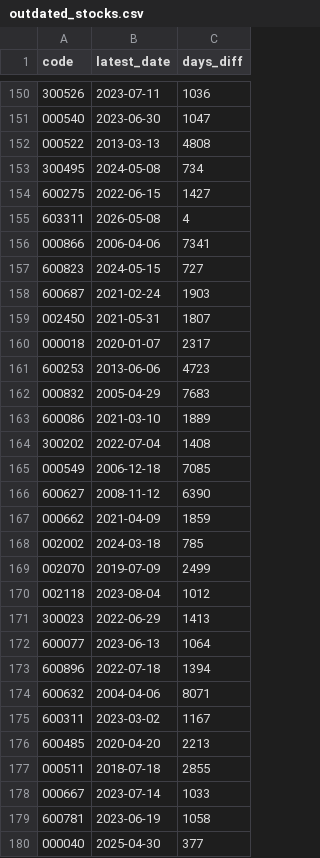
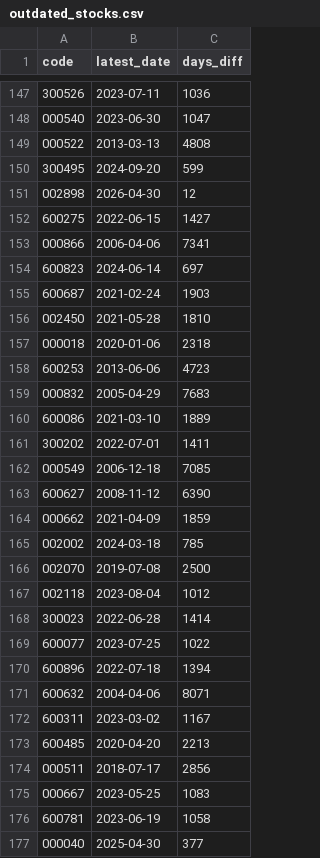
Before and after one commit to LoganHoo/xxxcnstock, a CSV file: data/outdated_stocks.csv, drawn as a sheet; only a part is shown, gaps mark what is left out; the diff covers the shown part only.

```diff
--- a/data/outdated_stocks.csv
+++ b/data/outdated_stocks.csv
@@ -152,10 +149,10 @@
 000522,2013-03-13,4808
-300495,2024-05-08,734
+300495,2024-09-20,599
+002898,2026-04-30,12
 600275,2022-06-15,1427
-603311,2026-05-08,4
 000866,2006-04-06,7341
-600823,2024-05-15,727
+600823,2024-06-14,697
 600687,2021-02-24,1903
-002450,2021-05-31,1807
-000018,2020-01-07,2317
+002450,2021-05-28,1810
+000018,2020-01-06,2318
 600253,2013-06-06,4723
@@ -163,3 +160,3 @@
 600086,2021-03-10,1889
-300202,2022-07-04,1408
+300202,2022-07-01,1411
 000549,2006-12-18,7085
@@ -168,6 +165,6 @@
 002002,2024-03-18,785
-002070,2019-07-09,2499
+002070,2019-07-08,2500
 002118,2023-08-04,1012
-300023,2022-06-29,1413
-600077,2023-06-13,1064
+300023,2022-06-28,1414
+600077,2023-07-25,1022
 600896,2022-07-18,1394
@@ -176,4 +173,4 @@
 600485,2020-04-20,2213
-000511,2018-07-18,2855
-000667,2023-07-14,1033
+000511,2018-07-17,2856
+000667,2023-05-25,1083
 600781,2023-06-19,1058
```
Also changed, not shown: 5 added rows, 7 removed rows and 98 edited cells elsewhere in this file, 52 other files.
